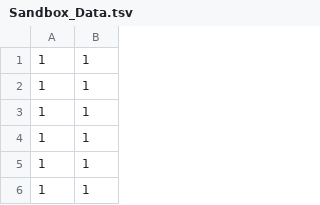
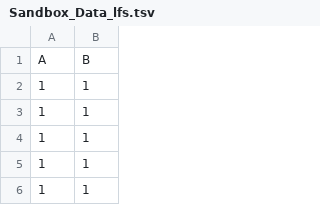
Before and after one commit to RKIOpenData/OpenData_Sandbox, a TSV file: Sandbox_Data_lfs.tsv (was Sandbox_Data.tsv), drawn as a sheet; only a part is shown; removed rows and columns are numbered as before the commit, all else as after; the diff names each change by its address in the sheet, - before the commit and + after, or states it on an @@ line.

```diff
--- a/Sandbox_Data.tsv
+++ b/Sandbox_Data_lfs.tsv
-row 1: 1 | 1
+row 1: A | B
```
Also changed, not shown: 3 other files.
